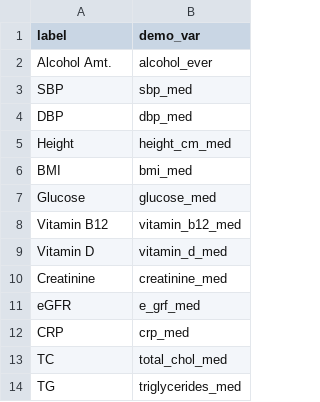
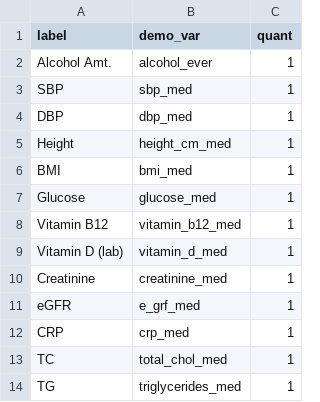
Before and after one commit to maxsal/aim_three, a CSV file: data/public/demo_var_labels.csv, drawn as a sheet; only a part is shown; the diff covers the shown part only; the diff names each change by its address in the sheet, - before the commit and + after, or states it on an @@ line.

```diff
--- a/data/public/demo_var_labels.csv
+++ b/data/public/demo_var_labels.csv
+column C (quant), rows 2-14: all 1
-A9 (label): Vitamin D
+A9 (label): Vitamin D (lab)
```
Also changed, not shown: 31 added rows elsewhere in this file.
